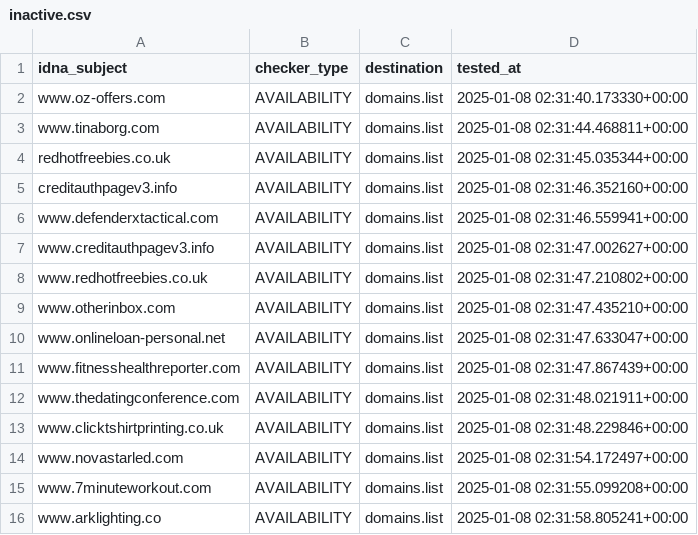
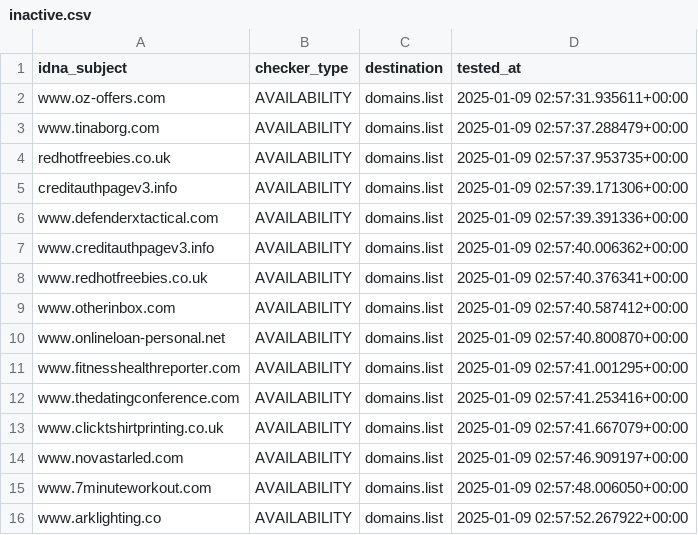
Before and after one commit to Ultimate-Hosts-Blacklist/Add_Spam, a CSV file: .pyfunceble/inactive.csv, drawn as a sheet.

```diff
--- a/.pyfunceble/inactive.csv
+++ b/.pyfunceble/inactive.csv
@@ -1,16 +1,16 @@
 idna_subject,checker_type,destination,tested_at
-www.oz-offers.com,AVAILABILITY,domains.list,2025-01-08 02:31:40.173330+00:00
-www.tinaborg.com,AVAILABILITY,domains.list,2025-01-08 02:31:44.468811+00:00
-redhotfreebies.co.uk,AVAILABILITY,domains.list,2025-01-08 02:31:45.035344+00:00
-creditauthpagev3.info,AVAILABILITY,domains.list,2025-01-08 02:31:46.352160+00:00
-www.defenderxtactical.com,AVAILABILITY,domains.list,2025-01-08 02:31:46.559941+00:00
-www.creditauthpagev3.info,AVAILABILITY,domains.list,2025-01-08 02:31:47.002627+00:00
-www.redhotfreebies.co.uk,AVAILABILITY,domains.list,2025-01-08 02:31:47.210802+00:00
-www.otherinbox.com,AVAILABILITY,domains.list,2025-01-08 02:31:47.435210+00:00
-www.onlineloan-personal.net,AVAILABILITY,domains.list,2025-01-08 02:31:47.633047+00:00
-www.fitnesshealthreporter.com,AVAILABILITY,domains.list,2025-01-08 02:31:47.867439+00:00
-www.thedatingconference.com,AVAILABILITY,domains.list,2025-01-08 02:31:48.021911+00:00
-www.clicktshirtprinting.co.uk,AVAILABILITY,domains.list,2025-01-08 02:31:48.229846+00:00
-www.novastarled.com,AVAILABILITY,domains.list,2025-01-08 02:31:54.172497+00:00
-www.7minuteworkout.com,AVAILABILITY,domains.list,2025-01-08 02:31:55.099208+00:00
-www.arklighting.co,AVAILABILITY,domains.list,2025-01-08 02:31:58.805241+00:00
+www.oz-offers.com,AVAILABILITY,domains.list,2025-01-09 02:57:31.935611+00:00
+www.tinaborg.com,AVAILABILITY,domains.list,2025-01-09 02:57:37.288479+00:00
+redhotfreebies.co.uk,AVAILABILITY,domains.list,2025-01-09 02:57:37.953735+00:00
+creditauthpagev3.info,AVAILABILITY,domains.list,2025-01-09 02:57:39.171306+00:00
+www.defenderxtactical.com,AVAILABILITY,domains.list,2025-01-09 02:57:39.391336+00:00
+www.creditauthpagev3.info,AVAILABILITY,domains.list,2025-01-09 02:57:40.006362+00:00
+www.redhotfreebies.co.uk,AVAILABILITY,domains.list,2025-01-09 02:57:40.376341+00:00
+www.otherinbox.com,AVAILABILITY,domains.list,2025-01-09 02:57:40.587412+00:00
+www.onlineloan-personal.net,AVAILABILITY,domains.list,2025-01-09 02:57:40.800870+00:00
+www.fitnesshealthreporter.com,AVAILABILITY,domains.list,2025-01-09 02:57:41.001295+00:00
+www.thedatingconference.com,AVAILABILITY,domains.list,2025-01-09 02:57:41.253416+00:00
+www.clicktshirtprinting.co.uk,AVAILABILITY,domains.list,2025-01-09 02:57:41.667079+00:00
+www.novastarled.com,AVAILABILITY,domains.list,2025-01-09 02:57:46.909197+00:00
+www.7minuteworkout.com,AVAILABILITY,domains.list,2025-01-09 02:57:48.006050+00:00
+www.arklighting.co,AVAILABILITY,domains.list,2025-01-09 02:57:52.267922+00:00
```
Also changed, not shown: 14 other files.
